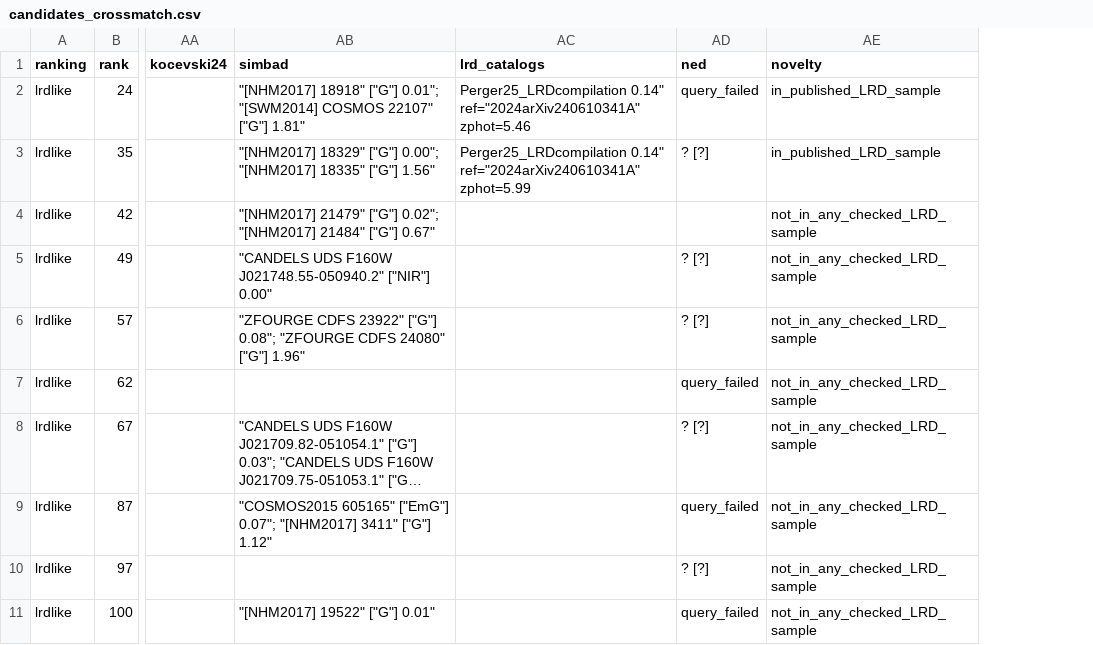
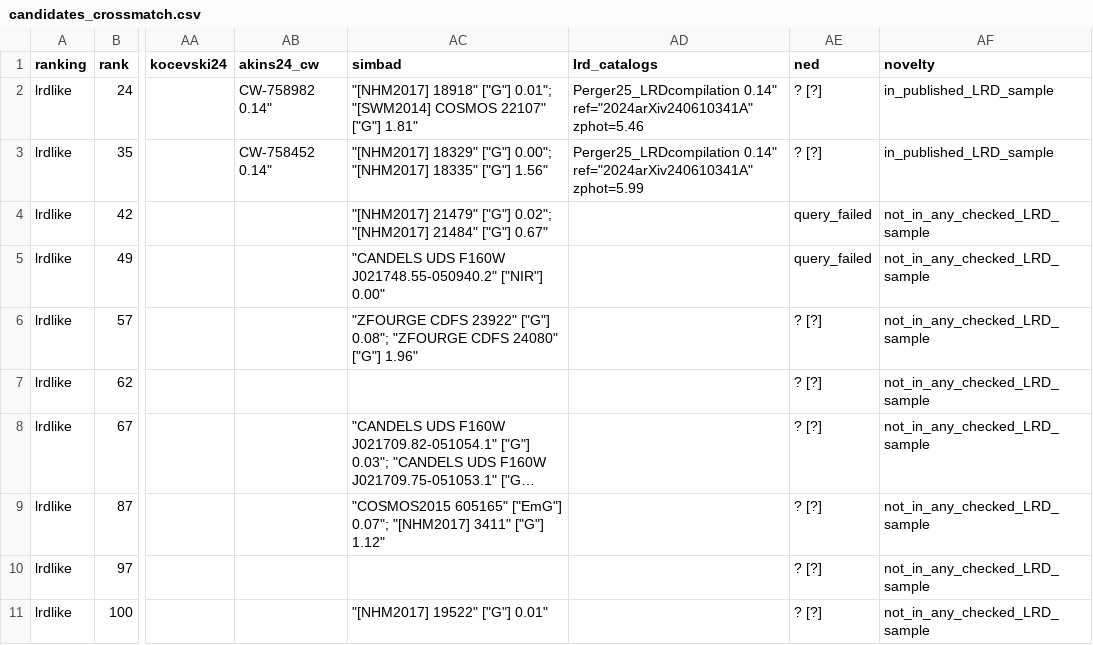
Before and after one commit to MikeBertin/lynceus, a CSV file: research/candidates_crossmatch.csv, drawn as a sheet; only a part is shown, gaps mark what is left out; long unchanged cells end in …; addresses are those after the commit; the diff names each change by its address in the sheet, - before the commit and + after, or states it on an @@ line.

```diff
--- a/research/candidates_crossmatch.csv
+++ b/research/candidates_crossmatch.csv
+column AB (akins24_cw), rows 2-3: CW-758982 0.14" | CW-758452 0.14"
-AE2 (ned): query_failed
+AE2 (ned): ? [?]
-AE4 (ned): (empty)
+AE4 (ned): query_failed
-AE5 (ned): ? [?]
+AE5 (ned): query_failed
-AE7 (ned): query_failed
+AE7 (ned): ? [?]
-AE9 (ned): query_failed
+AE9 (ned): ? [?]
-AE11 (ned): query_failed
+AE11 (ned): ? [?]
```
Also changed, not shown: 3 other files.
